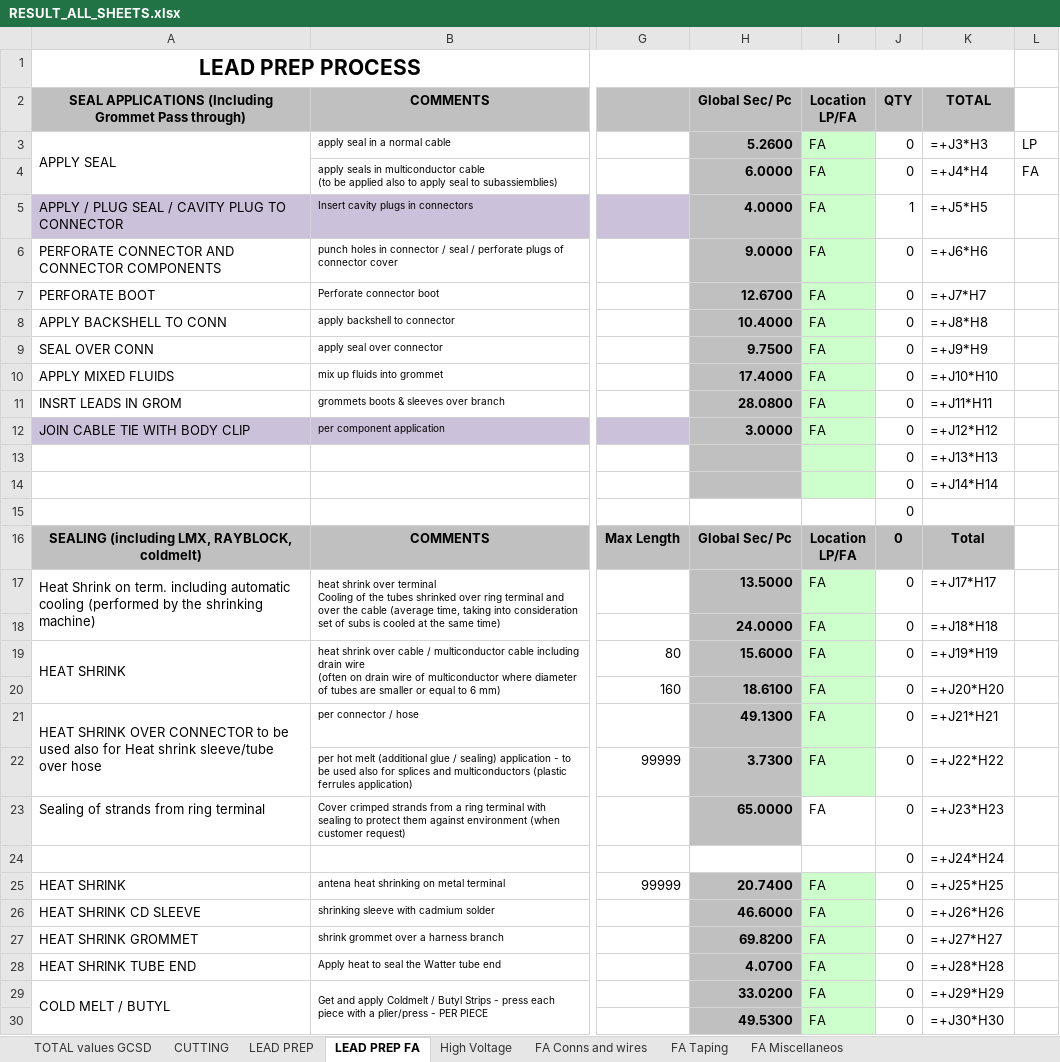
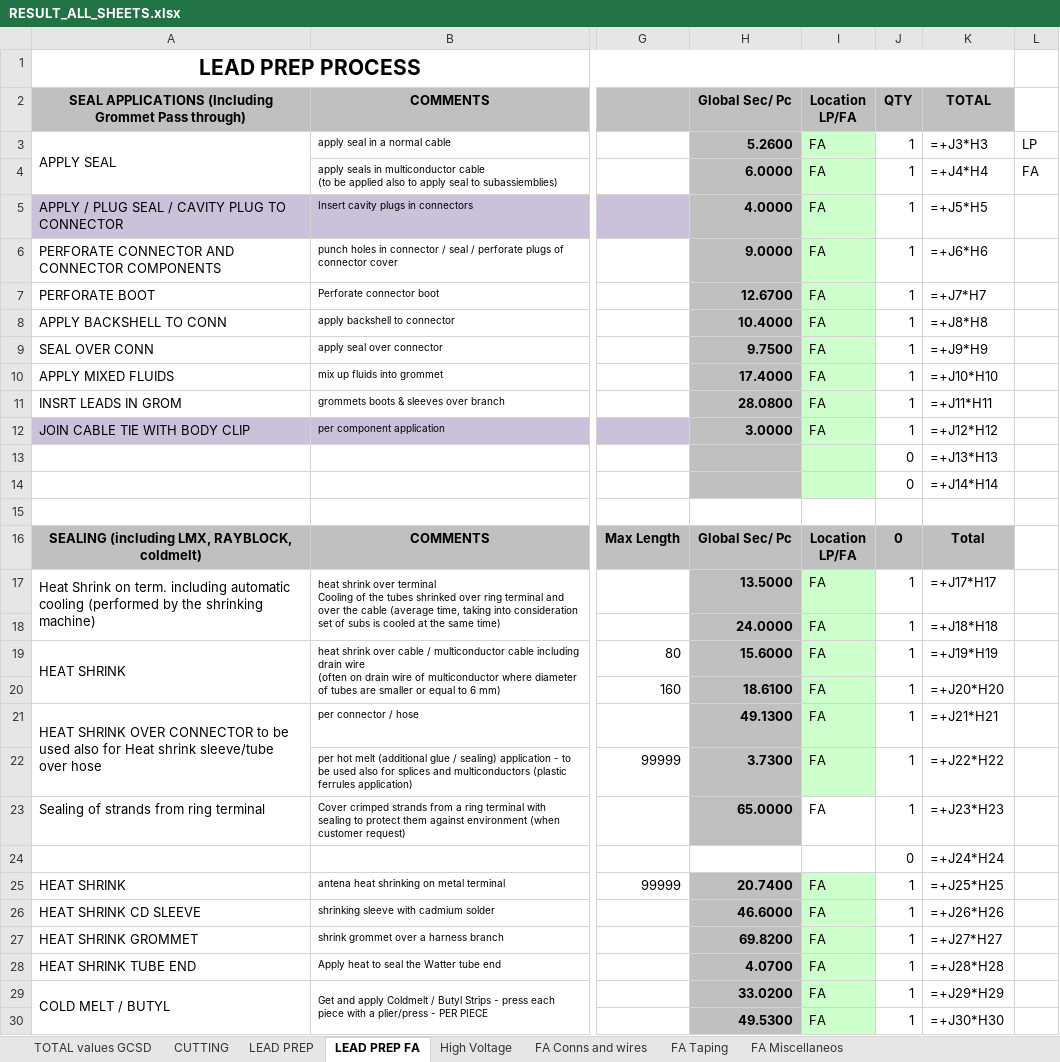
Before and after one commit to IvanHryshchenko/murmurmurmur, an Excel workbook: results/RESULT_ALL_SHEETS.xlsx, sheet LEAD PREP FA, drawn as a sheet; only a part is shown, gaps mark what is left out; values as stored, in another font and other column widths than the file's, no borders; formulas without a stored value are shown as written; conditional formats not drawn; the diff covers the shown part only; the diff names each change by its address in the sheet, - before the commit and + after, or states it on an @@ line.

```diff
--- a/results/RESULT_ALL_SHEETS.xlsx (sheet LEAD PREP FA)
+++ b/results/RESULT_ALL_SHEETS.xlsx (sheet LEAD PREP FA)
-J3:J4: 0
+J3:J4: 1
-J6:J12: 0
+J6:J12: 1
-J15: 0
+J15: (empty)
-J17:J23: 0
+J17:J23: 1
-J25:J30: 0
+J25:J30: 1
```
Also changed, not shown: 7 removed rows and 257 edited cells elsewhere in this sheet, sheet LEAD PREP, sheet High Voltage, sheet FA Miscellaneos, sheet FA Taping, sheet FA Conns and wires, hidden cells, 9 other files.
